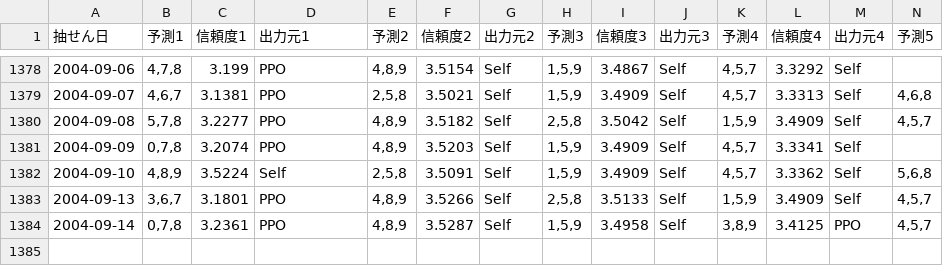
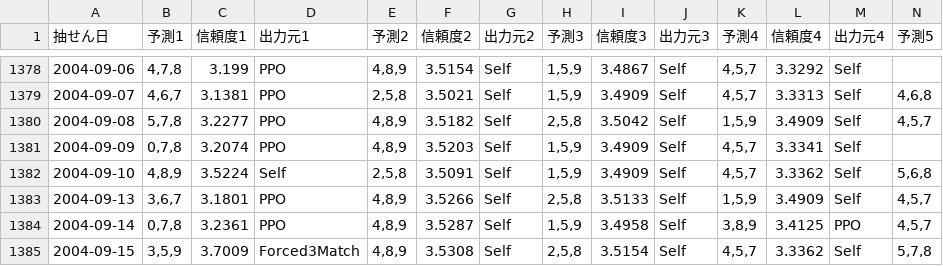
Before and after one commit to Joker7822/num3_v2, a CSV file: Numbers3_predictions.csv, drawn as a sheet; only a part is shown, gaps mark what is left out; rows hold the shown columns only; the diff names each change by its address in the sheet, - before the commit and + after, or states it on an @@ line.

```diff
--- a/Numbers3_predictions.csv
+++ b/Numbers3_predictions.csv
+row 1385: 2004-09-15 | 3,5,9 | 3.7009 | Forced3Match | 4,8,9 | 3.5308 | Self | 2,5,8 | 3.5154 | Self | 4,5,7 | 3.3362 | Self | 5,7,8
```
